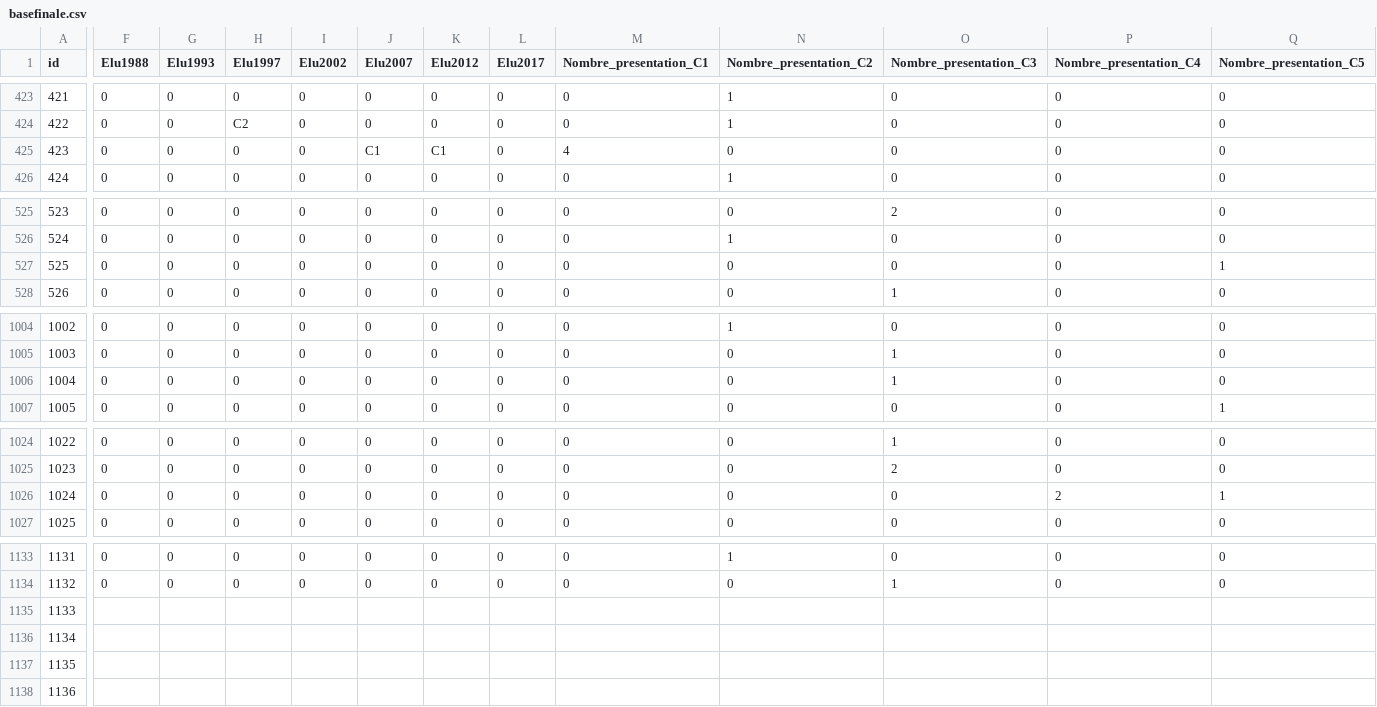
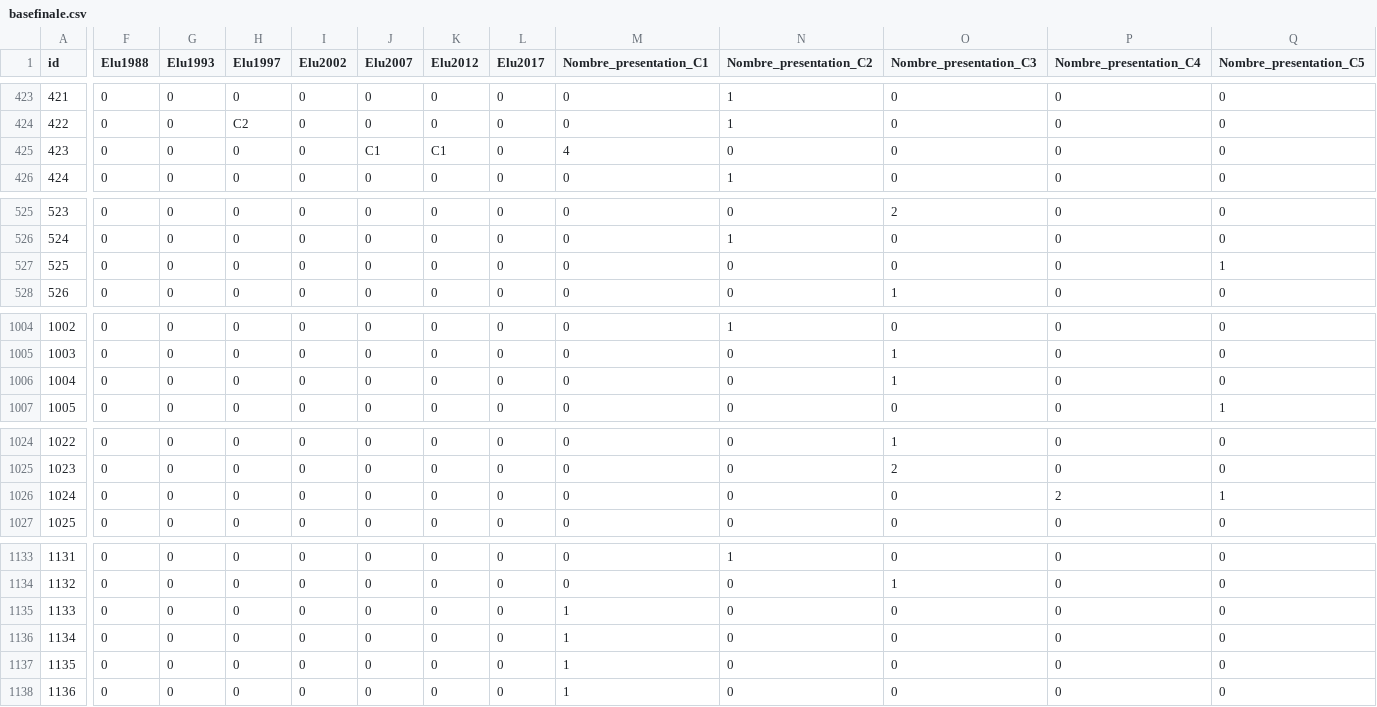
Before and after one commit to GarreauC/HyblabPresidentielle2017, a CSV file: la_frap/public/data/basefinale.csv, drawn as a sheet; only a part is shown, gaps mark what is left out; the diff covers the shown part only; the diff names each change by its address in the sheet, - before the commit and + after, or states it on an @@ line.

```diff
--- a/la_frap/public/data/basefinale.csv
+++ b/la_frap/public/data/basefinale.csv
-F1135:F1138 (Elu1988): (empty)
+F1135:F1138 (Elu1988): 0
-G1135:G1138 (Elu1993): (empty)
+G1135:G1138 (Elu1993): 0
-H1135:H1138 (Elu1997): (empty)
+H1135:H1138 (Elu1997): 0
-I1135:I1138 (Elu2002): (empty)
+I1135:I1138 (Elu2002): 0
-J1135:J1138 (Elu2007): (empty)
+J1135:J1138 (Elu2007): 0
-K1135:K1138 (Elu2012): (empty)
+K1135:K1138 (Elu2012): 0
-L1135:L1138 (Elu2017): (empty)
+L1135:L1138 (Elu2017): 0
-M1135:M1138 (Nombre_presentation_C1): (empty)
+M1135:M1138 (Nombre_presentation_C1): 1
-N1135:N1138 (Nombre_presentation_C2): (empty)
+N1135:N1138 (Nombre_presentation_C2): 0
-O1135:O1138 (Nombre_presentation_C3): (empty)
+O1135:O1138 (Nombre_presentation_C3): 0
-P1135:P1138 (Nombre_presentation_C4): (empty)
+P1135:P1138 (Nombre_presentation_C4): 0
-Q1135:Q1138 (Nombre_presentation_C5): (empty)
+Q1135:Q1138 (Nombre_presentation_C5): 0
```
Also changed, not shown: 64 edited cells elsewhere in this file, 2 other files.
